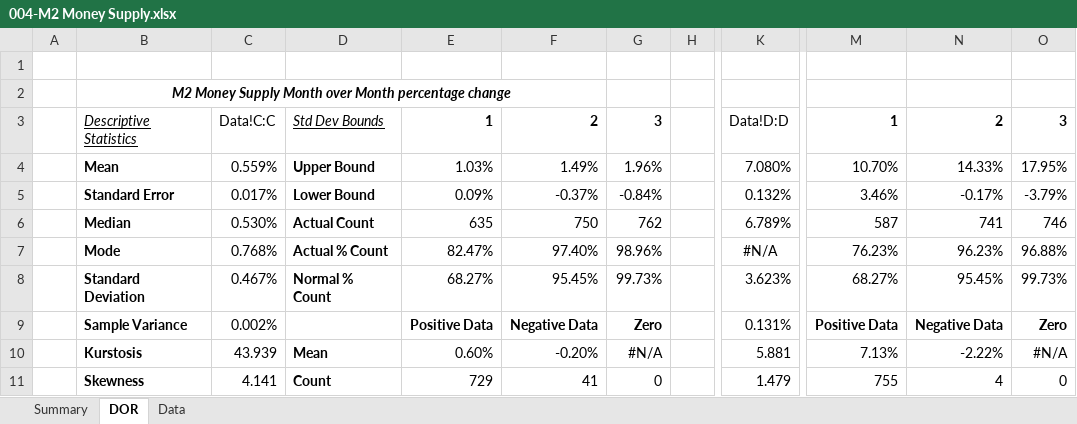
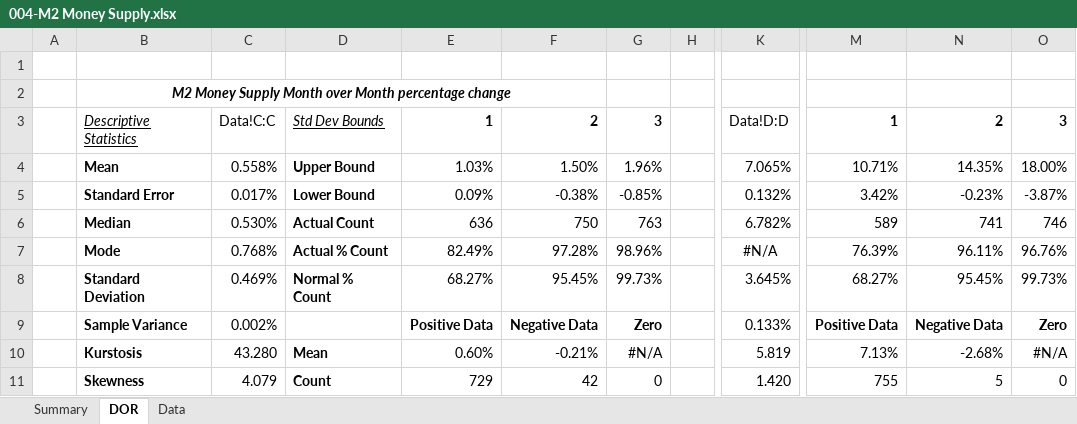
Before and after one commit to Necksus/TradingData, an Excel workbook: Excel/004-M2 Money Supply.xlsx, sheet DOR, drawn as a sheet; only a part is shown, gaps mark what is left out; values as stored, in another font and other column widths than the file's, no borders; charts and pictures not drawn; the diff covers the shown part only; the diff names each change by its address in the sheet, - before the commit and + after, or states it on an @@ line.

```diff
--- a/Excel/004-M2 Money Supply.xlsx (sheet DOR)
+++ b/Excel/004-M2 Money Supply.xlsx (sheet DOR)
-C4: 0.559%
+C4: 0.558%
-F4: 1.49%
+F4: 1.50%
-K4: 7.080%
+K4: 7.065%
-M4: 10.70%
+M4: 10.71%
-N4: 14.33%
+N4: 14.35%
-O4: 17.95%
+O4: 18.00%
-F5: -0.37%
+F5: -0.38%
-G5: -0.84%
+G5: -0.85%
-M5: 3.46%
+M5: 3.42%
-N5: -0.17%
+N5: -0.23%
-O5: -3.79%
+O5: -3.87%
-E6: 635
+E6: 636
-G6: 762
+G6: 763
-K6: 6.789%
+K6: 6.782%
-M6: 587
+M6: 589
-E7: 82.47%
+E7: 82.49%
-F7: 97.40%
+F7: 97.28%
-M7: 76.23%
+M7: 76.39%
-N7: 96.23%
+N7: 96.11%
-O7: 96.88%
+O7: 96.76%
-C8: 0.467%
+C8: 0.469%
-K8: 3.623%
+K8: 3.645%
-K9: 0.131%
+K9: 0.133%
-C10: 43.939
+C10: 43.280
-F10: -0.20%
+F10: -0.21%
-K10: 5.881
+K10: 5.819
-N10: -2.22%
+N10: -2.68%
-C11: 4.141
+C11: 4.079
-F11: 41
+F11: 42
-K11: 1.479
+K11: 1.420
-N11: 4
+N11: 5
```
Also changed, not shown: 48 edited cells elsewhere in this sheet, sheet Data, sheet Summary, formulas that keep their value, charts or pictures, Excel/002-US Bonds.xlsx, 9 other files.
